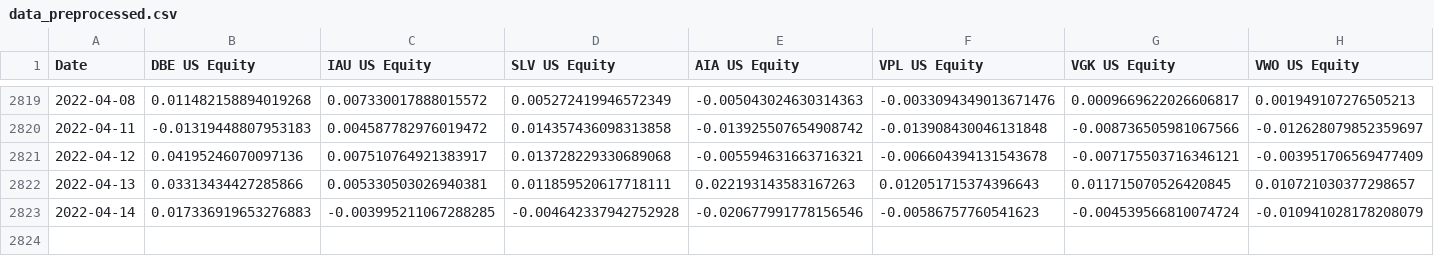
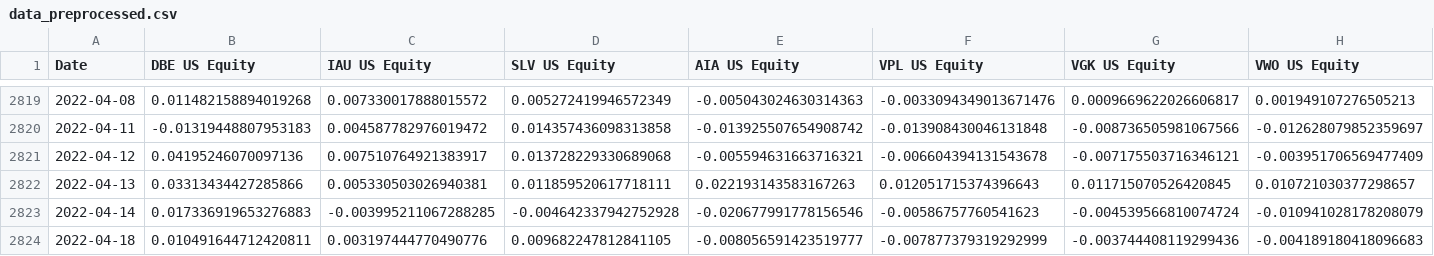
Before and after one commit to suhan-jung/etf_magaged_portfolio, a CSV file: data_preprocessed.csv, drawn as a sheet; only a part is shown, gaps mark what is left out; rows hold the shown columns only; the diff names each change by its address in the sheet, - before the commit and + after, or states it on an @@ line.

```diff
--- a/data_preprocessed.csv
+++ b/data_preprocessed.csv
+row 2824: 2022-04-18 | 0.010491644712420811 | 0.003197444770490776 | 0.009682247812841105 | -0.008056591423519777 | -0.007877379319292999 | -0.003744408119299436 | -0.004189180418096683
```
Also changed, not shown: data.csv, master_df.csv, 2 other files.
